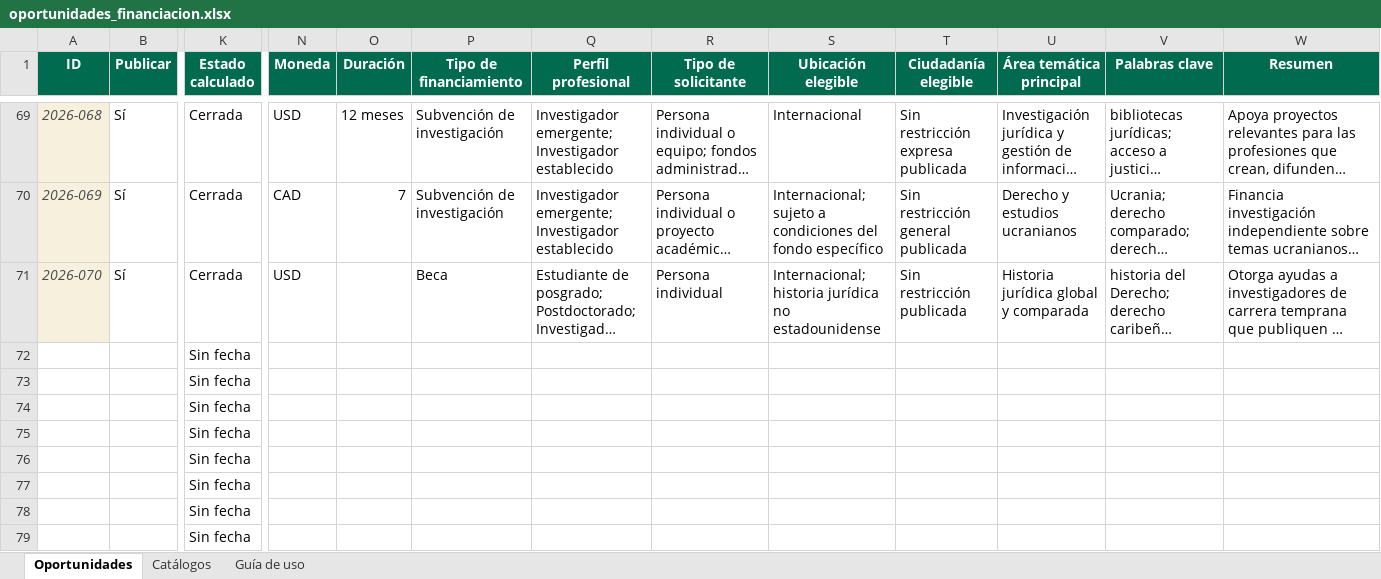
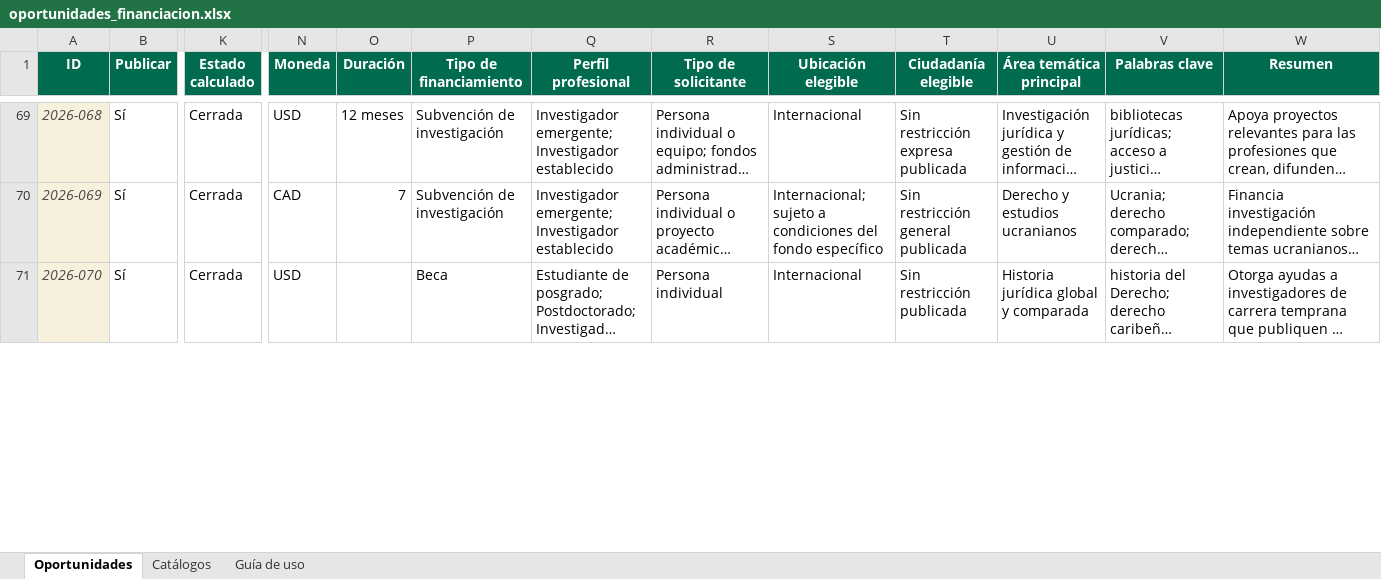
Before and after one commit to wilintec/oportunidades-financiacion-unphu, an Excel workbook: datos/oportunidades_financiacion.xlsx, sheet Oportunidades, drawn as a sheet; only a part is shown, gaps mark what is left out; long unchanged cells end in …; values as stored, in another font and other column widths than the file's, no borders; conditional formats and table styles not drawn; removed rows and columns are numbered as before the commit, all else as after; rows hold the shown columns only; the diff covers the shown part only; the diff names each change by its address in the sheet, - before the commit and + after, or states it on an @@ line.

Commit message:
Add files via upload

```diff
--- a/datos/oportunidades_financiacion.xlsx (sheet Oportunidades)
+++ b/datos/oportunidades_financiacion.xlsx (sheet Oportunidades)
-S71 (Ubicación elegible): Internacional; historia jurídica no estadounidense
+S71 (Ubicación elegible): Internacional
-row 72:  |  | Sin fecha
-row 73:  |  | Sin fecha
-row 74:  |  | Sin fecha
-row 75:  |  | Sin fecha
-row 76:  |  | Sin fecha
-row 77:  |  | Sin fecha
-row 78:  |  | Sin fecha
-row 79:  |  | Sin fecha
```
Also changed, not shown: 8 added rows elsewhere in this sheet.
